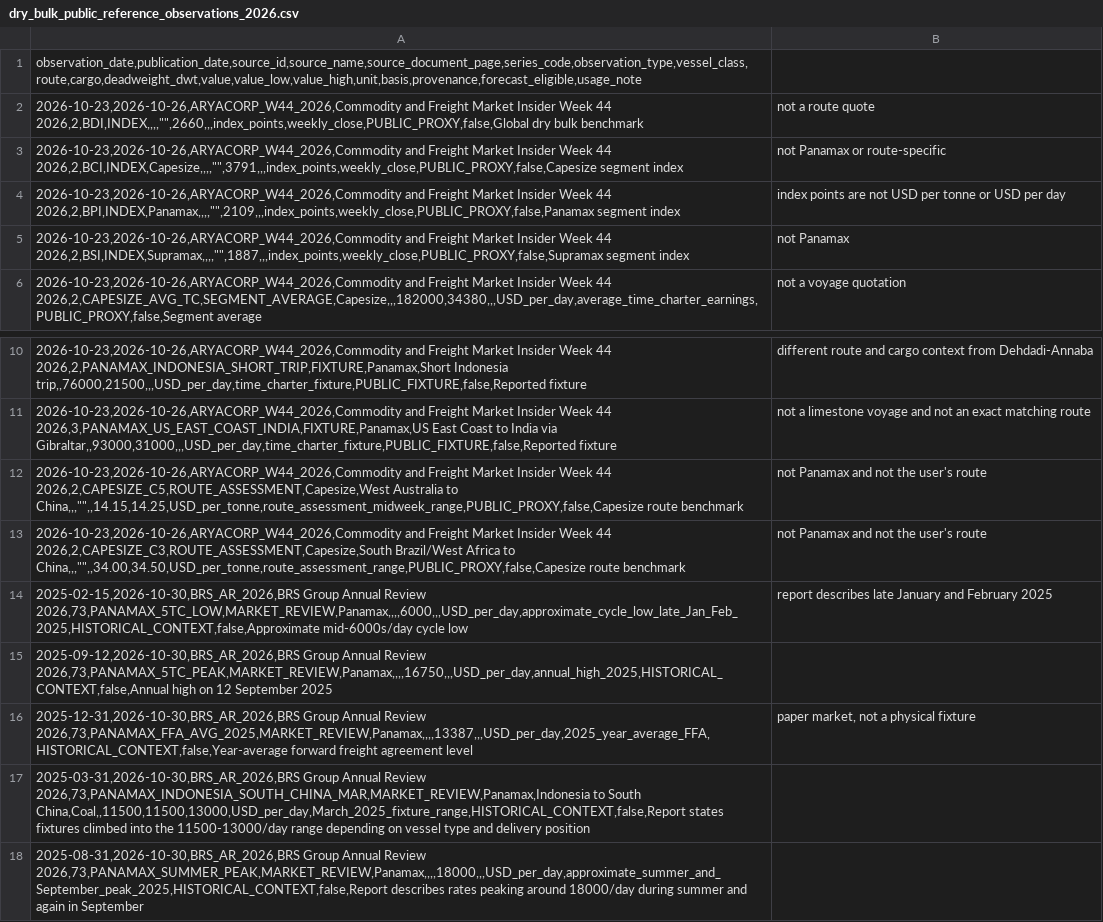
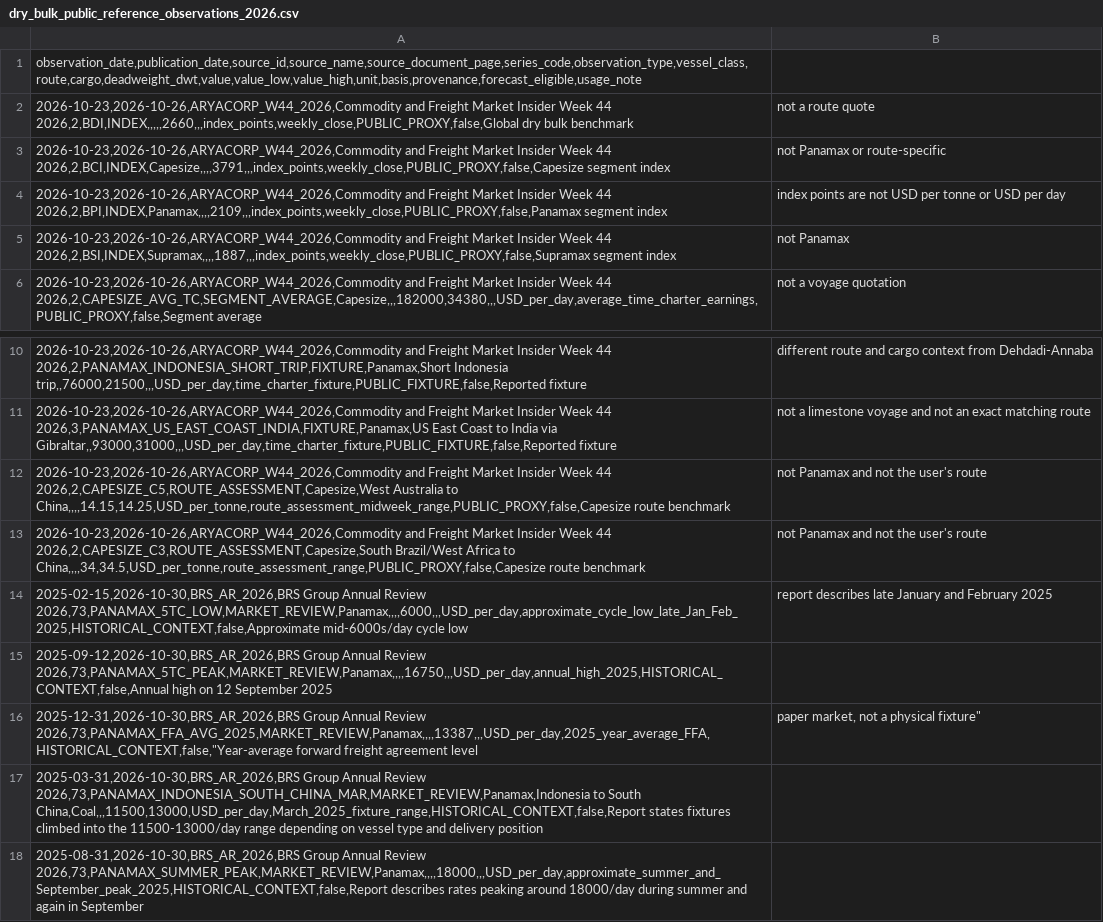
Before and after one commit to Kushwanth86/CHARTERPULSE-AI1, a CSV file: data/processed/freight_rates/public_reports/dry_bulk_public_reference_observations_2026.csv, drawn as a sheet; only a part is shown, gaps mark what is left out; the diff names each change by its address in the sheet, - before the commit and + after, or states it on an @@ line.

Commit message:
Correct CSV column alignment for public freight observations

```diff
--- a/data/processed/freight_rates/public_reports/dry_bulk_public_reference_observations_2026.csv
+++ b/data/processed/freight_rates/public_reports/dry_bulk_public_reference_observations_2026.csv
-A2: …Week 44 2026,2,BDI,INDEX,,,,"",2660,,,index_points,weekly_close,PUBLIC_PROXY,false,Global dry bulk…
+A2: …Week 44 2026,2,BDI,INDEX,,,,,2660,,,index_points,weekly_close,PUBLIC_PROXY,false,Global dry bulk…
-A3: …Week 44 2026,2,BCI,INDEX,Capesize,,,,"",3791,,,index_points,weekly_close,PUBLIC_PROXY,false,Capesize segment index
+A3: …Week 44 2026,2,BCI,INDEX,Capesize,,,,3791,,,index_points,weekly_close,PUBLIC_PROXY,false,Capesize segment index
-A4: …Week 44 2026,2,BPI,INDEX,Panamax,,,,"",2109,,,index_points,weekly_close,PUBLIC_PROXY,false,Panamax segment index
+A4: …Week 44 2026,2,BPI,INDEX,Panamax,,,,2109,,,index_points,weekly_close,PUBLIC_PROXY,false,Panamax segment index
-A5: …Week 44 2026,2,BSI,INDEX,Supramax,,,,"",1887,,,index_points,weekly_close,PUBLIC_PROXY,false,Supramax segment index
+A5: …Week 44 2026,2,BSI,INDEX,Supramax,,,,1887,,,index_points,weekly_close,PUBLIC_PROXY,false,Supramax segment index
-A12: …Australia to China,,,"",,14.15,14.25,USD_per_tonne,route_assessment_midweek_range,PUBLIC_PROXY,false,Capesize route benchmark
+A12: …Australia to China,,,,14.15,14.25,USD_per_tonne,route_assessment_midweek_range,PUBLIC_PROXY,false,Capesize route benchmark
-A13: …Africa to China,,,"",,34.00,34.50,USD_per_tonne,route_assessment_range,PUBLIC_PROXY,false,Capesize route benchmark
+A13: …Africa to China,,,,34,34.5,USD_per_tonne,route_assessment_range,PUBLIC_PROXY,false,Capesize route benchmark
-A16: …Annual Review 2026,73,PANAMAX_FFA_AVG_2025,MARKET_REVIEW,Panamax,,,,13387,,,USD_per_day,2025_year_average_FFA,HISTORICAL_CONTEXT,false,Year-average forward freight…
+A16: …Annual Review 2026,73,PANAMAX_FFA_AVG_2025,MARKET_REVIEW,Panamax,,,,13387,,,USD_per_day,2025_year_average_FFA,HISTORICAL_CONTEXT,false,"Year-average forward freight…
-B16: paper market, not a physical fixture
+B16: paper market, not a physical fixture"
-A17: …to South China,Coal,,11500,11500,13000,USD_per_day,March_2025_fixture_range,HISTORICAL_CONTEXT,false,Report states fixtures…
+A17: …to South China,Coal,,,11500,13000,USD_per_day,March_2025_fixture_range,HISTORICAL_CONTEXT,false,Report states fixtures…
```
